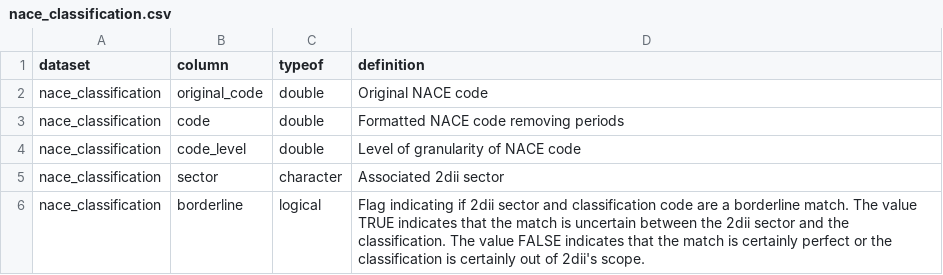
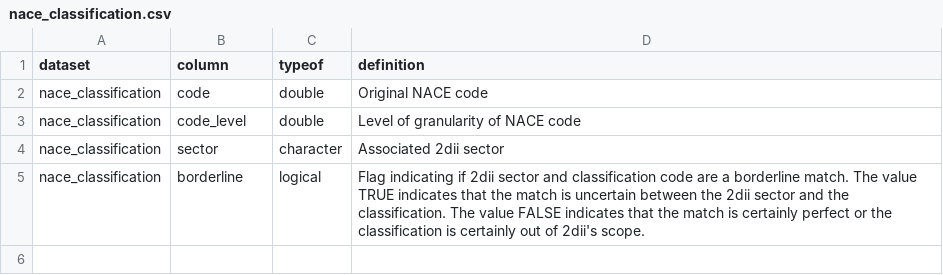
Before and after one commit to RMI-PACTA/r2dii.data, a CSV file: data-raw/data_dictionary/nace_classification.csv, drawn as a sheet.

Commit message:
fix nace_classification
nace loses column `original_code`

```diff
--- a/data-raw/data_dictionary/nace_classification.csv
+++ b/data-raw/data_dictionary/nace_classification.csv
@@ -1,4 +1,3 @@
 dataset,column,typeof,definition
-nace_classification,original_code,double,Original NACE code
-nace_classification,code,double,Formatted NACE code removing periods
+nace_classification,code,double,Original NACE code
 nace_classification,code_level,double,Level of granularity of NACE code
```
Also changed, not shown: data-raw/nace_classification.csv, 1 other file.
